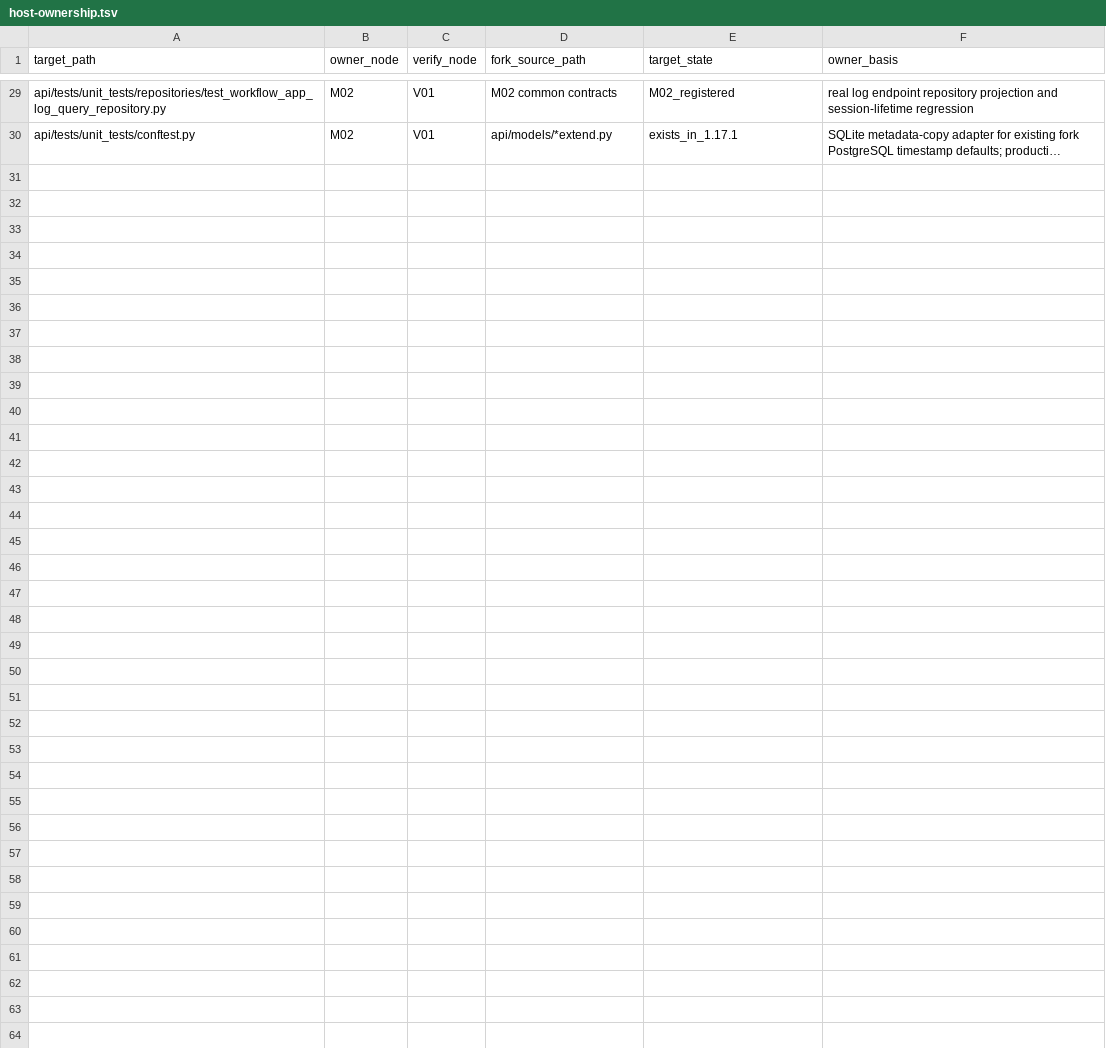
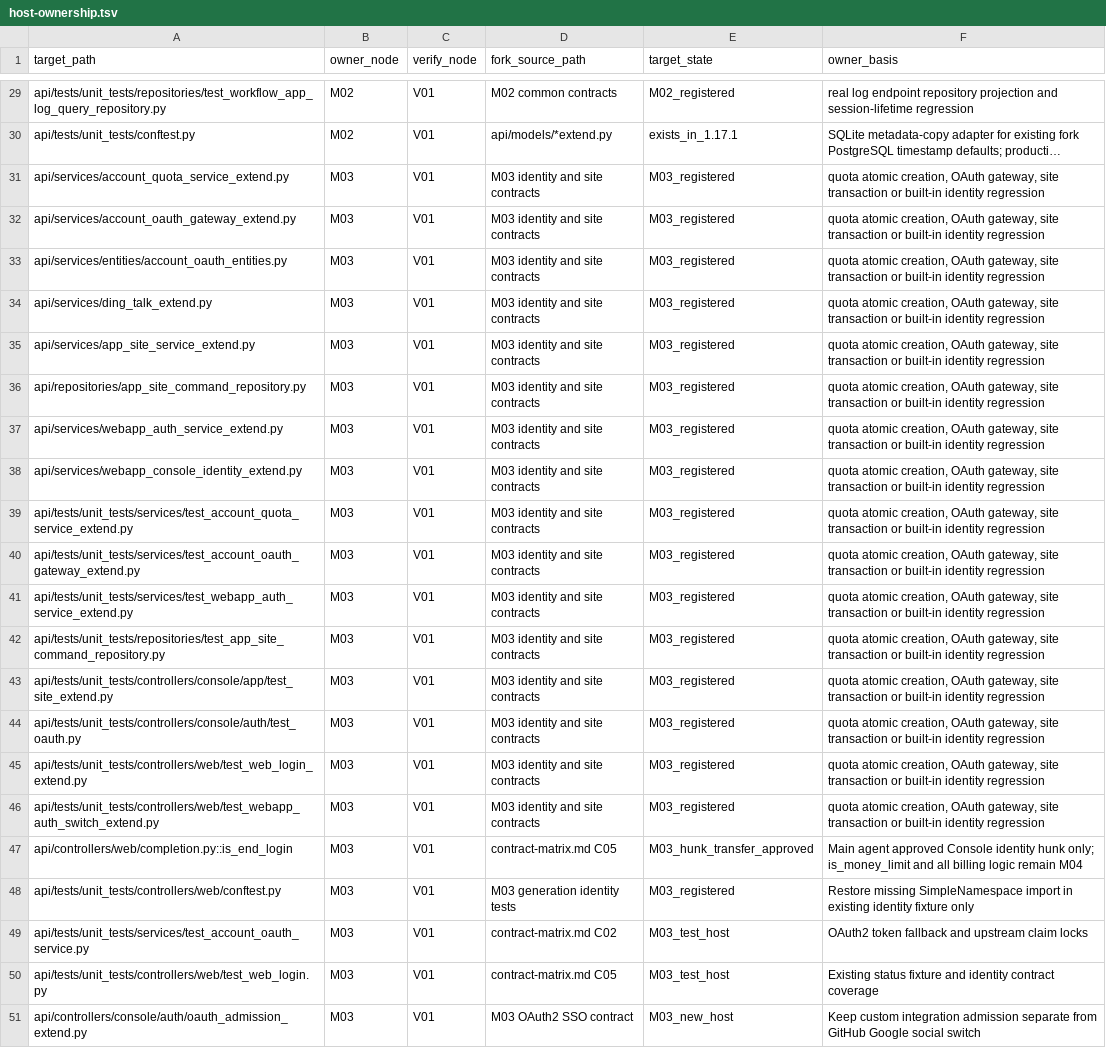
Before and after one commit to YFGaia/dify-plus, a TSV file: openspec/changes/merge-upstream-1-17-1/research/host-ownership.tsv, drawn as a sheet; only a part is shown, gaps mark what is left out; long unchanged cells end in …; the diff names each change by its address in the sheet, - before the commit and + after, or states it on an @@ line.

Commit message:
feat(merge): adapt M03 account OAuth and WebApp contracts

```diff
--- a/openspec/changes/merge-upstream-1-17-1/research/host-ownership.tsv
+++ b/openspec/changes/merge-upstream-1-17-1/research/host-ownership.tsv
+row 31: api/services/account_quota_service_extend.py | M03 | V01 | M03 identity and site contracts | M03_registered | quota atomic creation, OAuth gateway, site transaction or built-in identity regression
+row 32: api/services/account_oauth_gateway_extend.py | M03 | V01 | M03 identity and site contracts | M03_registered | quota atomic creation, OAuth gateway, site transaction or built-in identity regression
+row 33: api/services/entities/account_oauth_entities.py | M03 | V01 | M03 identity and site contracts | M03_registered | quota atomic creation, OAuth gateway, site transaction or built-in identity regression
+row 34: api/services/ding_talk_extend.py | M03 | V01 | M03 identity and site contracts | M03_registered | quota atomic creation, OAuth gateway, site transaction or built-in identity regression
+row 35: api/services/app_site_service_extend.py | M03 | V01 | M03 identity and site contracts | M03_registered | quota atomic creation, OAuth gateway, site transaction or built-in identity regression
+row 36: api/repositories/app_site_command_repository.py | M03 | V01 | M03 identity and site contracts | M03_registered | quota atomic creation, OAuth gateway, site transaction or built-in identity regression
+row 37: api/services/webapp_auth_service_extend.py | M03 | V01 | M03 identity and site contracts | M03_registered | quota atomic creation, OAuth gateway, site transaction or built-in identity regression
+row 38: api/services/webapp_console_identity_extend.py | M03 | V01 | M03 identity and site contracts | M03_registered | quota atomic creation, OAuth gateway, site transaction or built-in identity regression
+row 39: api/tests/unit_tests/services/test_account_quota_service_extend.py | M03 | V01 | M03 identity and site contracts | M03_registered | quota atomic creation, OAuth gateway, site transaction or built-in identity regression
+row 40: api/tests/unit_tests/services/test_account_oauth_gateway_extend.py | M03 | V01 | M03 identity and site contracts | M03_registered | quota atomic creation, OAuth gateway, site transaction or built-in identity regression
+row 41: api/tests/unit_tests/services/test_webapp_auth_service_extend.py | M03 | V01 | M03 identity and site contracts | M03_registered | quota atomic creation, OAuth gateway, site transaction or built-in identity regression
+row 42: api/tests/unit_tests/repositories/test_app_site_command_repository.py | M03 | V01 | M03 identity and site contracts | M03_registered | quota atomic creation, OAuth gateway, site transaction or built-in identity regression
+row 43: api/tests/unit_tests/controllers/console/app/test_site_extend.py | M03 | V01 | M03 identity and site contracts | M03_registered | quota atomic creation, OAuth gateway, site transaction or built-in identity regression
+row 44: api/tests/unit_tests/controllers/console/auth/test_oauth.py | M03 | V01 | M03 identity and site contracts | M03_registered | quota atomic creation, OAuth gateway, site transaction or built-in identity regression
+row 45: api/tests/unit_tests/controllers/web/test_web_login_extend.py | M03 | V01 | M03 identity and site contracts | M03_registered | quota atomic creation, OAuth gateway, site transaction or built-in identity regression
+row 46: api/tests/unit_tests/controllers/web/test_webapp_auth_switch_extend.py | M03 | V01 | M03 identity and site contracts | M03_registered | quota atomic creation, OAuth gateway, site transaction or built-in identity regression
+row 47: api/controllers/web/completion.py::is_end_login | M03 | V01 | contract-matrix.md C05 | M03_hunk_transfer_approved | Main agent approved Console identity hunk only; is_money_limit and all billing logic remain M04
+row 48: api/tests/unit_tests/controllers/web/conftest.py | M03 | V01 | M03 generation identity tests | M03_registered | Restore missing SimpleNamespace import in existing identity fixture only
+row 49: api/tests/unit_tests/services/test_account_oauth_service.py | M03 | V01 | contract-matrix.md C02 | M03_test_host | OAuth2 token fallback and upstream claim locks
+row 50: api/tests/unit_tests/controllers/web/test_web_login.py | M03 | V01 | contract-matrix.md C05 | M03_test_host | Existing status fixture and identity contract coverage
+row 51: api/controllers/console/auth/oauth_admission_extend.py | M03 | V01 | M03 OAuth2 SSO contract | M03_new_host | Keep custom integration admission separate from GitHub Google social switch
```
Also changed, not shown: 40 other files.
